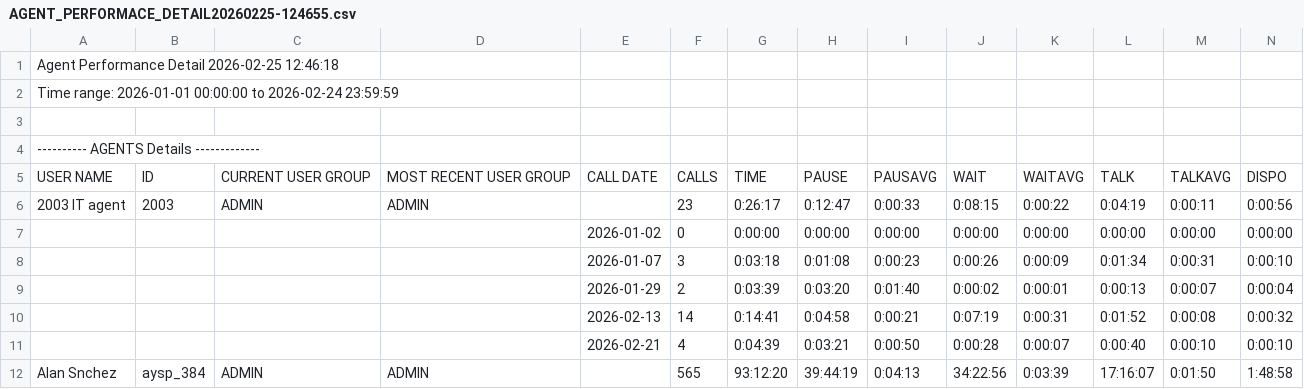
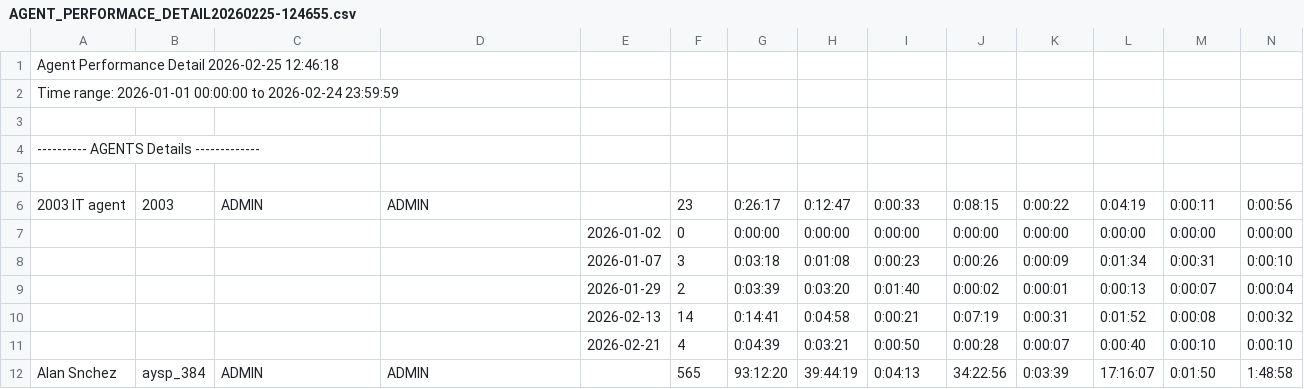
Before and after one commit to Jonathan20021/ponche-xtreme, a CSV file: AGENT_PERFORMACE_DETAIL20260225-124655.csv, drawn as a sheet; only a part is shown; rows hold the shown columns only; the diff names each change by its address in the sheet, - before the commit and + after, or states it on an @@ line.

```diff
--- a/AGENT_PERFORMACE_DETAIL20260225-124655.csv
+++ b/AGENT_PERFORMACE_DETAIL20260225-124655.csv
-row 5: USER NAME | ID | CURRENT USER GROUP | MOST RECENT USER GROUP | CALL DATE | CALLS | TIME | PAUSE | PAUSAVG | WAIT | WAITAVG | TALK | TALKAVG | DISPO
+row 5: (empty)
```
Also changed, not shown: 4 other files.
